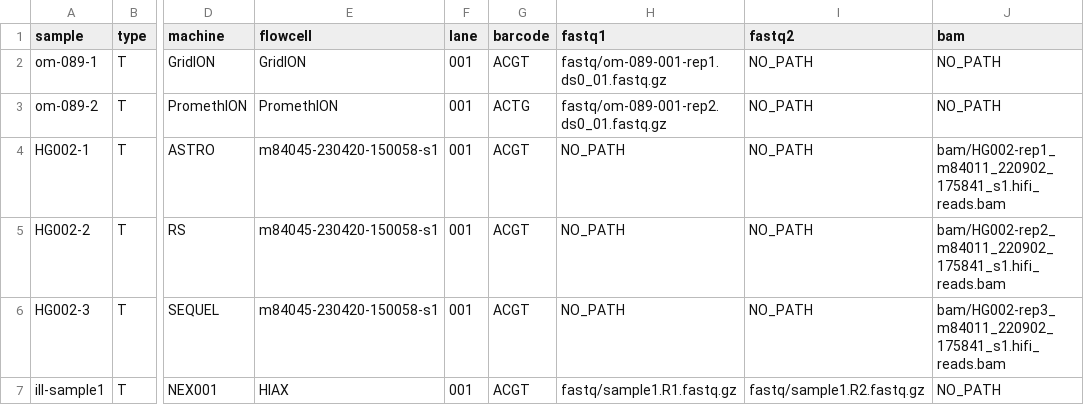
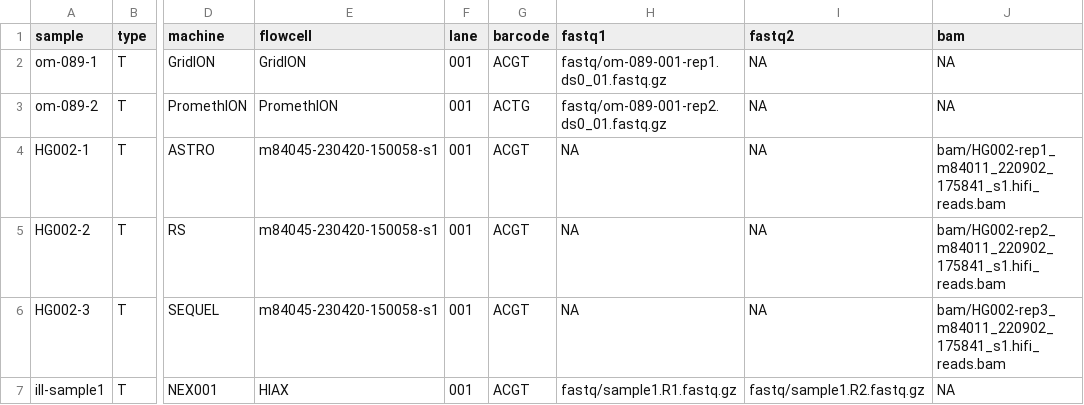
Before and after one commit to hydra-genetics/long_read, a TSV file: .tests/integration/units.tsv, drawn as a sheet; only a part is shown, gaps mark what is left out; the diff names each change by its address in the sheet, - before the commit and + after, or states it on an @@ line.

Commit message:
fix: minor changes to handle integration test

```diff
--- a/.tests/integration/units.tsv
+++ b/.tests/integration/units.tsv
-I2:I6 (fastq2): NO_PATH
+I2:I6 (fastq2): NA
-J2:J3 (bam): NO_PATH
+J2:J3 (bam): NA
-H4:H6 (fastq1): NO_PATH
+H4:H6 (fastq1): NA
-J7 (bam): NO_PATH
+J7 (bam): NA
```
Also changed, not shown: 14 other files.
